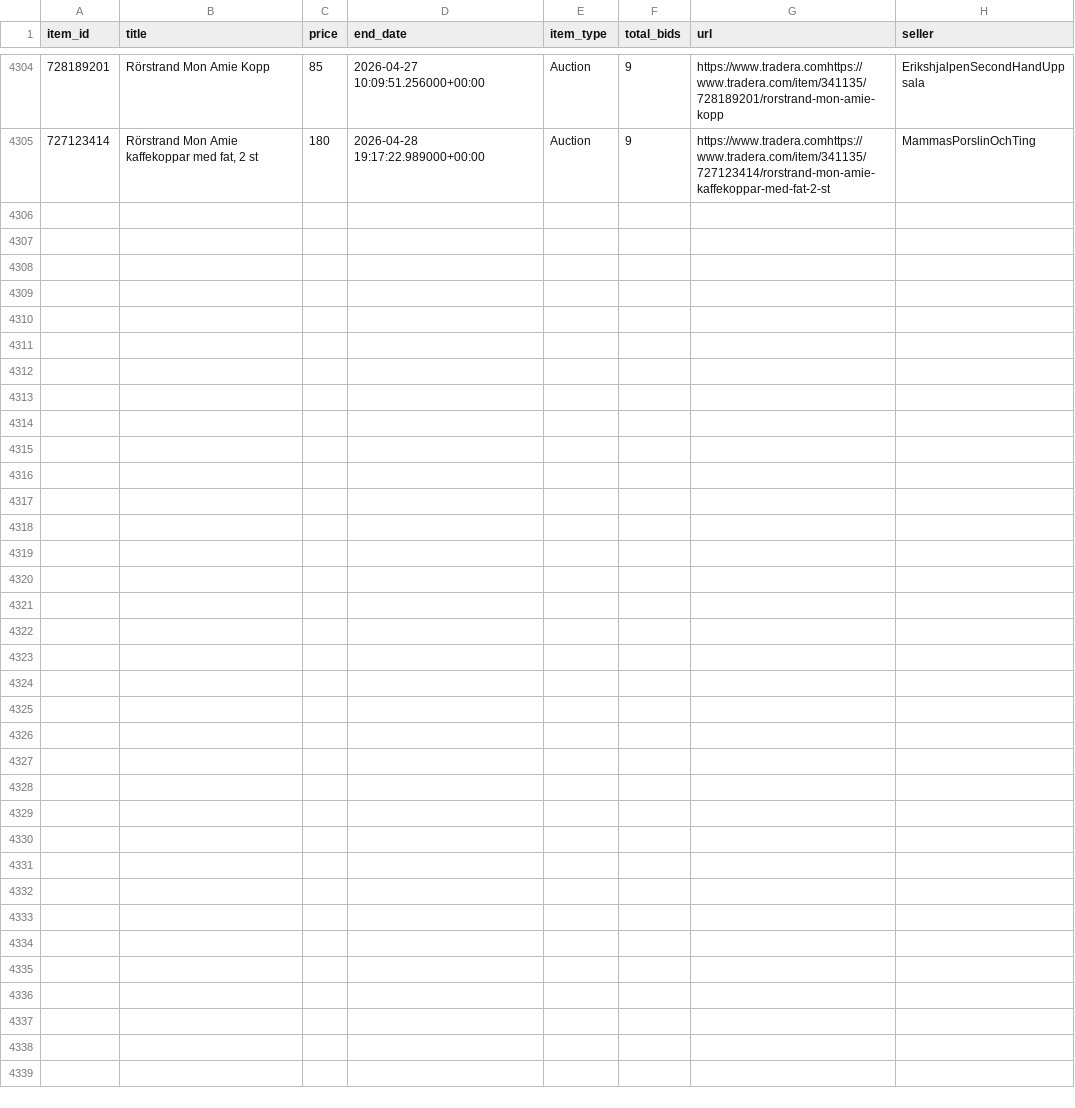
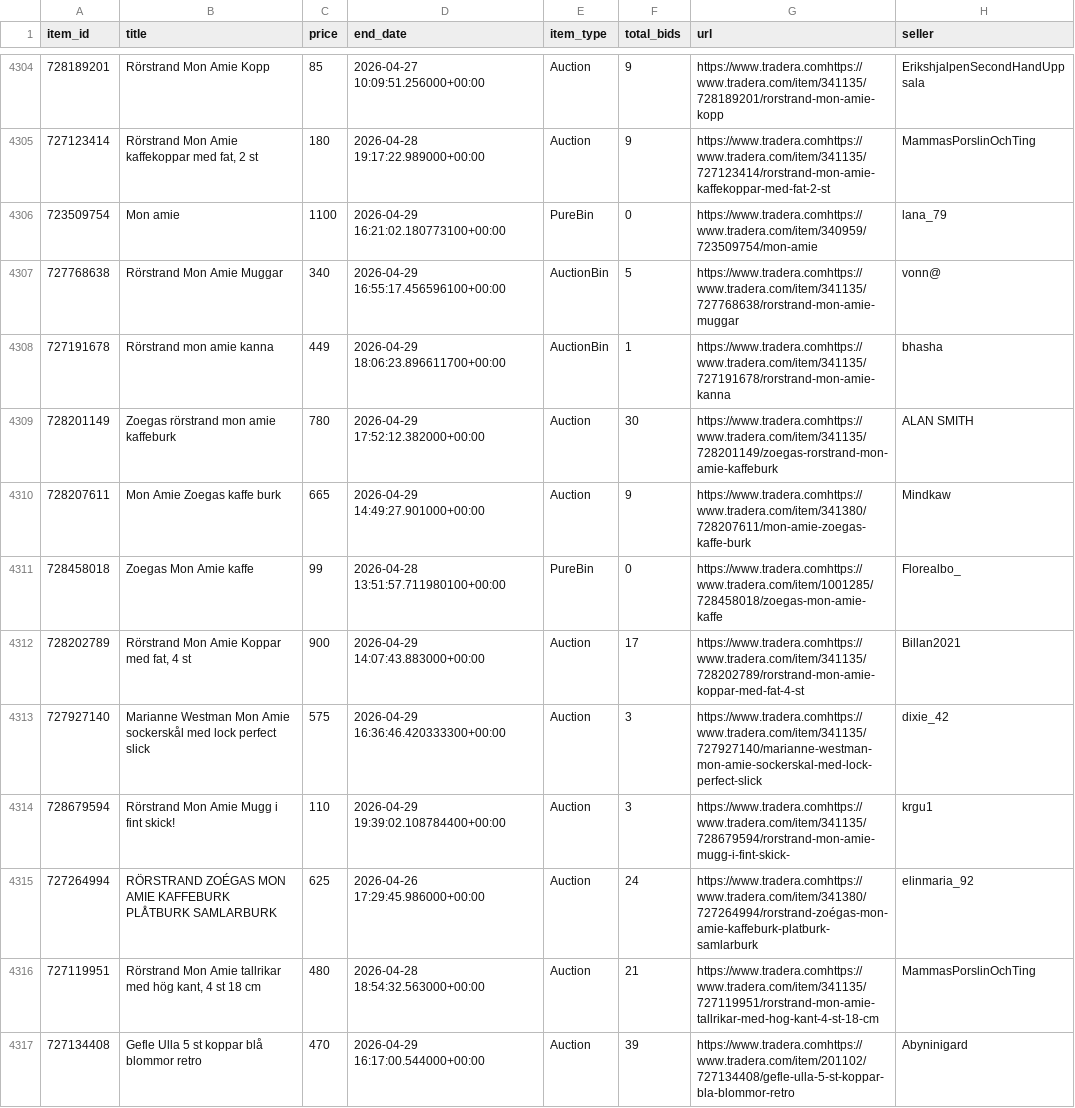
Before and after one commit to openerlab/openerlab.github.io, a CSV file: mon-amie/data/listings.csv, drawn as a sheet; only a part is shown, gaps mark what is left out.

```diff
--- a/mon-amie/data/listings.csv
+++ b/mon-amie/data/listings.csv
@@ -4305 +4305,13 @@ item_id,title,price,end_date,item_type,total_bids,url,seller
 727123414,"Rörstrand Mon Amie kaffekoppar med fat, 2 st",180,2026-04-28 19:17:22.989000+00:00,Auction,9,https://www.tradera.comhttps://www.tradera.com/item/341135/727123414/rorstrand-mon-amie-kaffekoppar-med-fat-2-st,MammasPorslinOchTing
+723509754,Mon amie,1100,2026-04-29 16:21:02.180773100+00:00,PureBin,0,https://www.tradera.comhttps://www.tradera.com/item/340959/723509754/mon-amie,lana_79
+727768638,Rörstrand Mon Amie Muggar,340,2026-04-29 16:55:17.456596100+00:00,AuctionBin,5,https://www.tradera.comhttps://www.tradera.com/item/341135/727768638/rorstrand-mon-amie-muggar,vonn@
+727191678,Rörstrand mon amie kanna,449,2026-04-29 18:06:23.896611700+00:00,AuctionBin,1,https://www.tradera.comhttps://www.tradera.com/item/341135/727191678/rorstrand-mon-amie-kanna,bhasha
+728201149,Zoegas rörstrand mon amie kaffeburk,780,2026-04-29 17:52:12.382000+00:00,Auction,30,https://www.tradera.comhttps://www.tradera.com/item/341135/728201149/zoegas-rorstrand-mon-amie-kaffeburk,ALAN SMITH
+728207611,Mon Amie Zoegas kaffe burk,665,2026-04-29 14:49:27.901000+00:00,Auction,9,https://www.tradera.comhttps://www.tradera.com/item/341380/728207611/mon-amie-zoegas-kaffe-burk,Mindkaw
+728458018,Zoegas Mon Amie kaffe,99,2026-04-28 13:51:57.711980100+00:00,PureBin,0,https://www.tradera.comhttps://www.tradera.com/item/1001285/728458018/zoegas-mon-amie-kaffe,Florealbo_
+728202789,"Rörstrand Mon Amie Koppar med fat, 4 st",900,2026-04-29 14:07:43.883000+00:00,Auction,17,https://www.tradera.comhttps://www.tradera.com/item/341135/728202789/rorstrand-mon-amie-koppar-med-fat-4-st,Billan2021
+727927140,Marianne Westman Mon Amie sockerskål med lock perfect slick,575,2026-04-29 16:36:46.420333300+00:00,Auction,3,https://www.tradera.comhttps://www.tradera.com/item/341135/727927140/marianne-westman-mon-amie-sockerskal-med-lock-perfect-slick,dixie_42
+728679594,Rörstrand Mon Amie Mugg i fint skick!,110,2026-04-29 19:39:02.108784400+00:00,Auction,3,https://www.tradera.comhttps://www.tradera.com/item/341135/728679594/rorstrand-mon-amie-mugg-i-fint-skick-,krgu1
+727264994,RÖRSTRAND ZOÉGAS MON AMIE KAFFEBURK PLÅTBURK SAMLARBURK,625,2026-04-26 17:29:45.986000+00:00,Auction,24,https://www.tradera.comhttps://www.tradera.com/item/341380/727264994/rorstrand-zoégas-mon-amie-kaffeburk-platburk-samlarburk,elinmaria_92
+727119951,"Rörstrand Mon Amie tallrikar med hög kant, 4 st 18 cm",480,2026-04-28 18:54:32.563000+00:00,Auction,21,https://www.tradera.comhttps://www.tradera.com/item/341135/727119951/rorstrand-mon-amie-tallrikar-med-hog-kant-4-st-18-cm,MammasPorslinOchTing
+727134408,Gefle Ulla 5 st koppar blå blommor retro,470,2026-04-29 16:17:00.544000+00:00,Auction,39,https://www.tradera.comhttps://www.tradera.com/item/201102/727134408/gefle-ulla-5-st-koppar-bla-blommor-retro,Abyninigard
```
Also changed, not shown: 2 other files.
